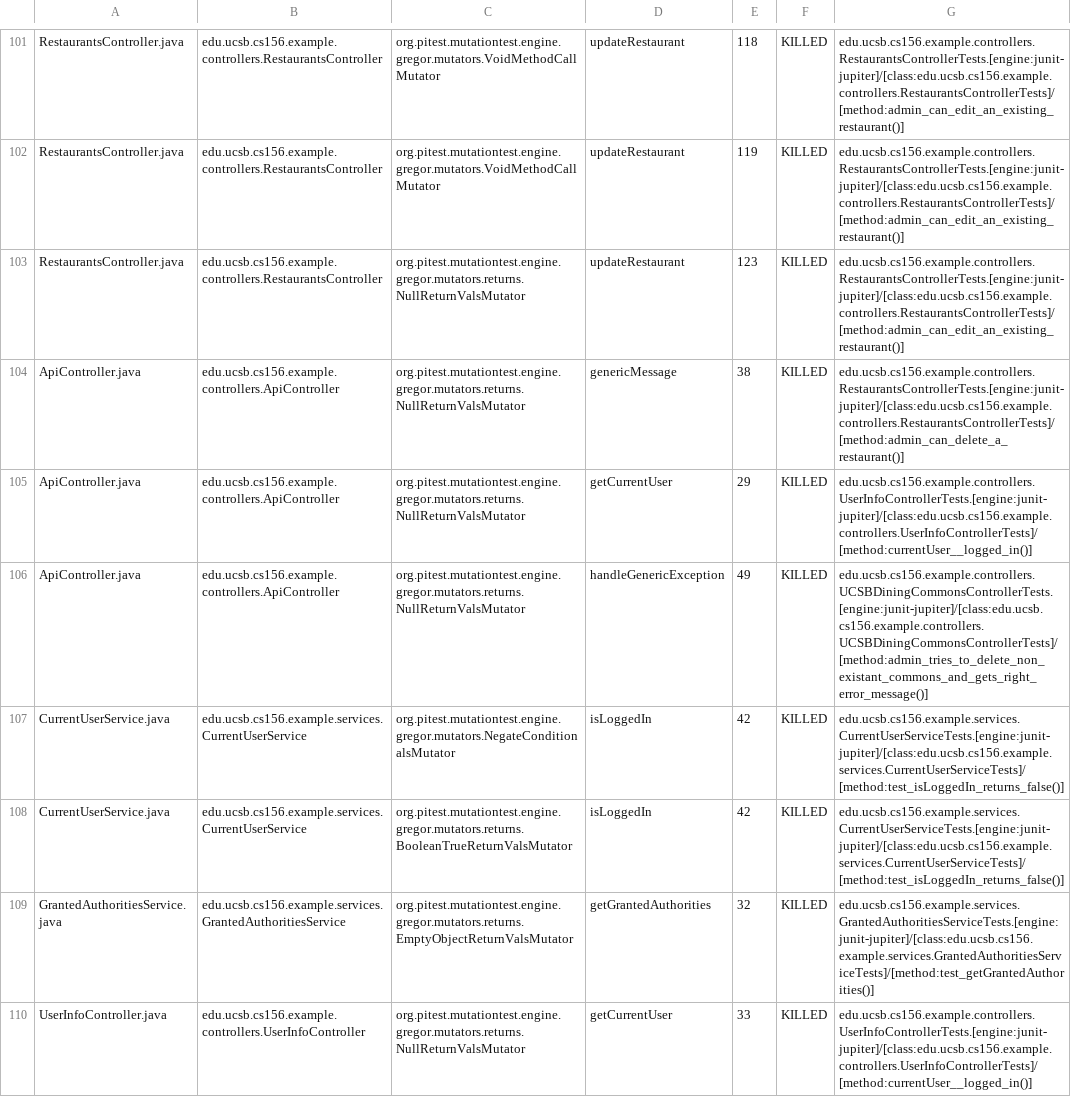
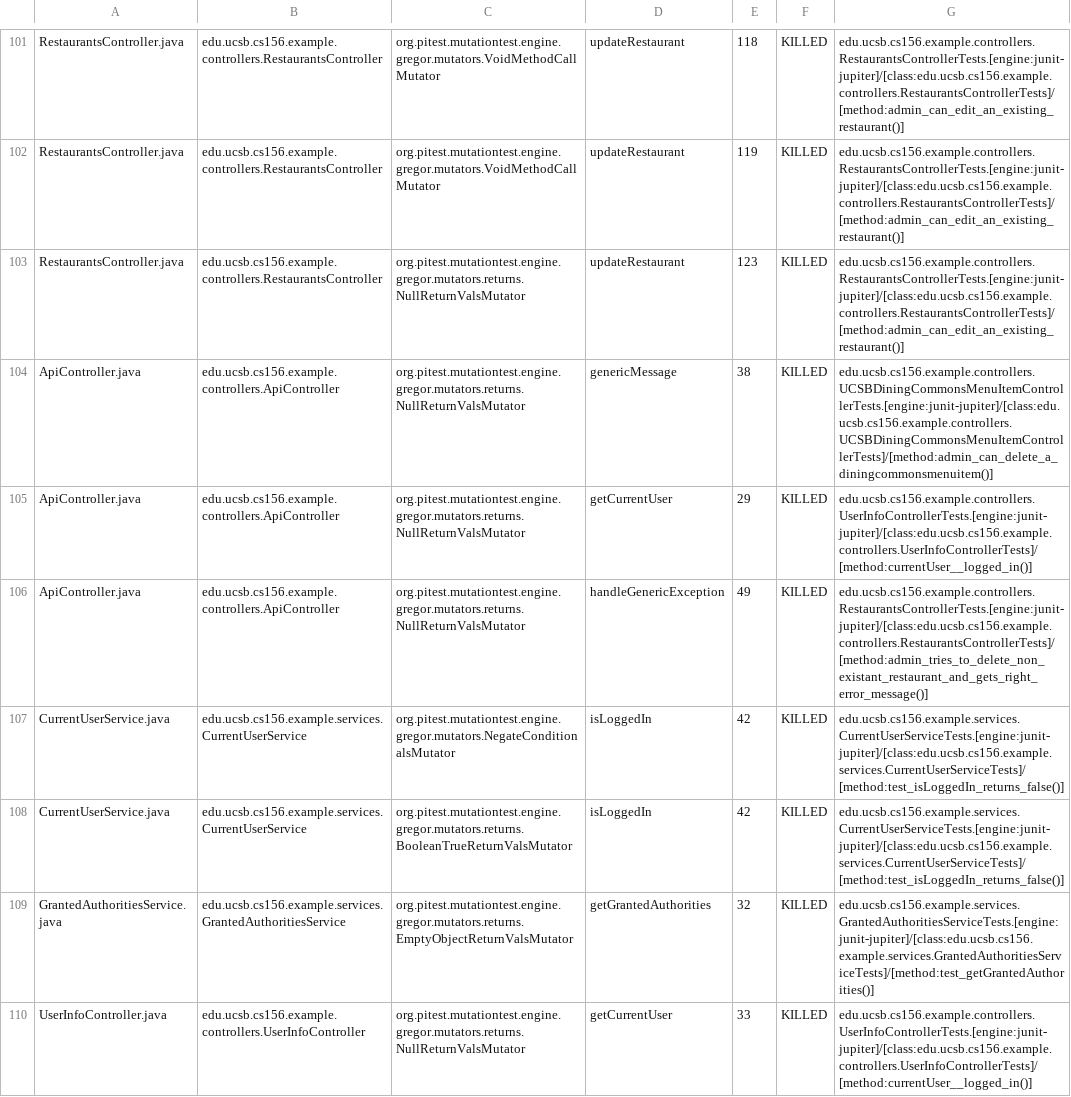
Before and after one commit to ucsb-cs156-s24/team03-s24-4pm-2, a CSV file: prs/104/pitest/mutations.csv, drawn as a sheet; only a part is shown, gaps mark what is left out.

Commit message:
Deploying to gh-pages from @ ucsb-cs156-s24/team03-s24-4pm-2@39a3d13ba8c0132fcf759ce2768c6e1e413eb72f 🚀

```diff
--- a/prs/104/pitest/mutations.csv
+++ b/prs/104/pitest/mutations.csv
@@ -103,5 +103,5 @@ RestaurantsController.java,edu.ucsb.cs156.example.controllers.RestaurantsControl
 RestaurantsController.java,edu.ucsb.cs156.example.controllers.RestaurantsController,org.pitest.mutationtest.engine.gregor.mutators.returns.NullReturnValsMutator,updateRestaurant,123,KILLED,edu.ucsb.cs156.example.controllers.RestaurantsControllerTests.[engine:junit-jupiter]/[class:edu.ucsb.cs156.example.controllers.RestaurantsControllerTests]/[method:admin_can_edit_an_existing_restaurant()]
-ApiController.java,edu.ucsb.cs156.example.controllers.ApiController,org.pitest.mutationtest.engine.gregor.mutators.returns.NullReturnValsMutator,genericMessage,38,KILLED,edu.ucsb.cs156.example.controllers.RestaurantsControllerTests.[engine:junit-jupiter]/[class:edu.ucsb.cs156.example.controllers.RestaurantsControllerTests]/[method:admin_can_delete_a_restaurant()]
+ApiController.java,edu.ucsb.cs156.example.controllers.ApiController,org.pitest.mutationtest.engine.gregor.mutators.returns.NullReturnValsMutator,genericMessage,38,KILLED,edu.ucsb.cs156.example.controllers.UCSBDiningCommonsMenuItemControllerTests.[engine:junit-jupiter]/[class:edu.ucsb.cs156.example.controllers.UCSBDiningCommonsMenuItemControllerTests]/[method:admin_can_delete_a_diningcommonsmenuitem()]
 ApiController.java,edu.ucsb.cs156.example.controllers.ApiController,org.pitest.mutationtest.engine.gregor.mutators.returns.NullReturnValsMutator,getCurrentUser,29,KILLED,edu.ucsb.cs156.example.controllers.UserInfoControllerTests.[engine:junit-jupiter]/[class:edu.ucsb.cs156.example.controllers.UserInfoControllerTests]/[method:currentUser__logged_in()]
-ApiController.java,edu.ucsb.cs156.example.controllers.ApiController,org.pitest.mutationtest.engine.gregor.mutators.returns.NullReturnValsMutator,handleGenericException,49,KILLED,edu.ucsb.cs156.example.controllers.UCSBDiningCommonsControllerTests.[engine:junit-jupiter]/[class:edu.ucsb.cs156.example.controllers.UCSBDiningCommonsControllerTests]/[method:admin_tries_to_delete_non_existant_commons_and_gets_right_error_message()]
+ApiController.java,edu.ucsb.cs156.example.controllers.ApiController,org.pitest.mutationtest.engine.gregor.mutators.returns.NullReturnValsMutator,handleGenericException,49,KILLED,edu.ucsb.cs156.example.controllers.RestaurantsControllerTests.[engine:junit-jupiter]/[class:edu.ucsb.cs156.example.controllers.RestaurantsControllerTests]/[method:admin_tries_to_delete_non_existant_restaurant_and_gets_right_error_message()]
 CurrentUserService.java,edu.ucsb.cs156.example.services.CurrentUserService,org.pitest.mutationtest.engine.gregor.mutators.NegateConditionalsMutator,isLoggedIn,42,KILLED,edu.ucsb.cs156.example.services.CurrentUserServiceTests.[engine:junit-jupiter]/[class:edu.ucsb.cs156.example.services.CurrentUserServiceTests]/[method:test_isLoggedIn_returns_false()]
```
Also changed, not shown: 15 other files.
